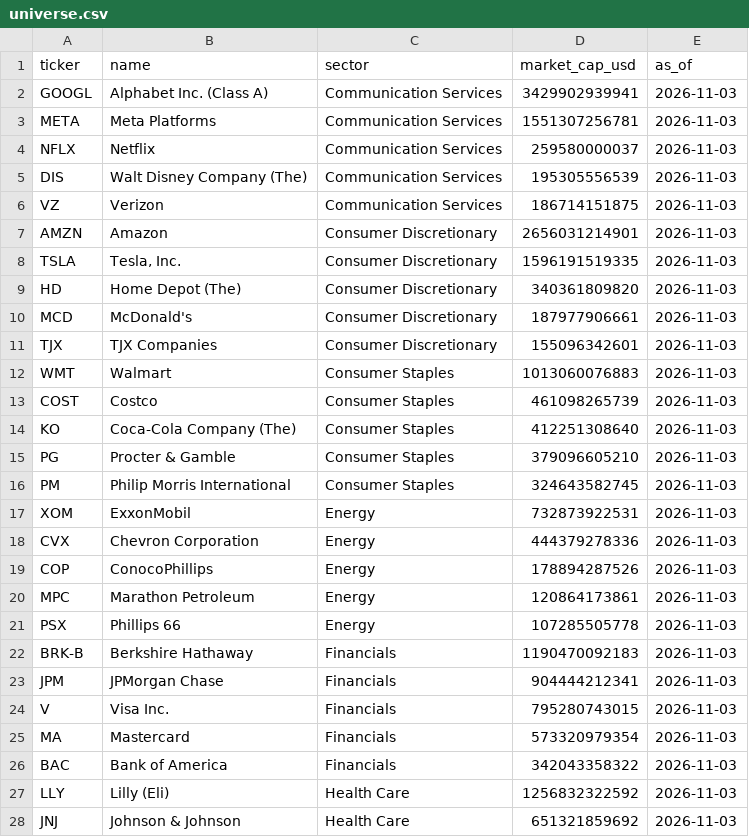
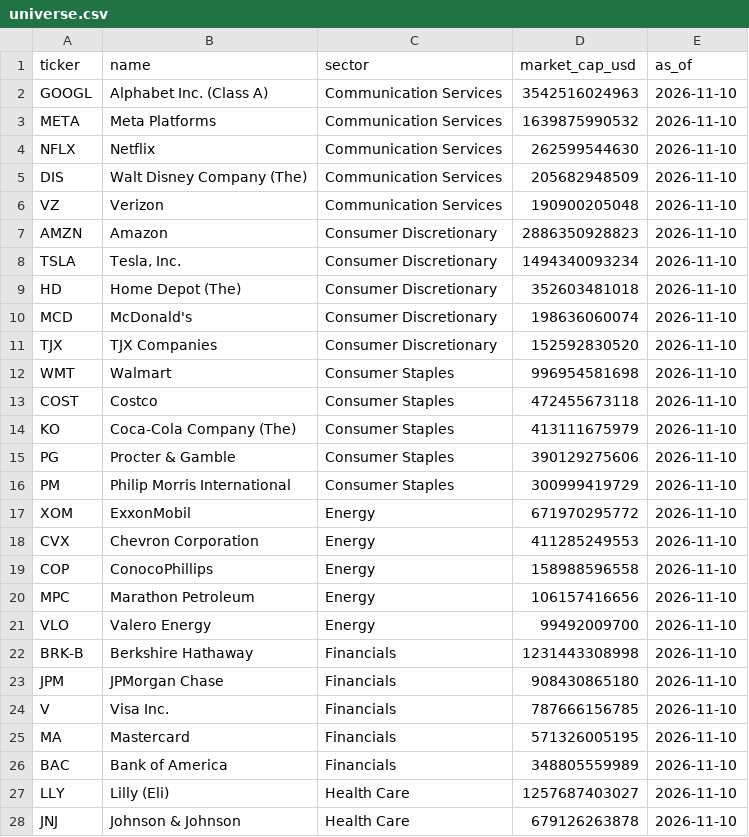
Before and after one commit to nassimgnl/sp500-sector-leaders-dashboard, a CSV file: data/universe.csv, drawn as a sheet; only a part is shown; the diff covers the shown part only.

```diff
--- a/data/universe.csv
+++ b/data/universe.csv
@@ -1,28 +1,28 @@
 ticker,name,sector,market_cap_usd,as_of
-GOOGL,Alphabet Inc. (Class A),Communication Services,3429902939941,2026-11-03
-META,Meta Platforms,Communication Services,1551307256781,2026-11-03
-NFLX,Netflix,Communication Services,259580000037,2026-11-03
-DIS,Walt Disney Company (The),Communication Services,195305556539,2026-11-03
-VZ,Verizon,Communication Services,186714151875,2026-11-03
-AMZN,Amazon,Consumer Discretionary,2656031214901,2026-11-03
-TSLA,"Tesla, Inc.",Consumer Discretionary,1596191519335,2026-11-03
-HD,Home Depot (The),Consumer Discretionary,340361809820,2026-11-03
-MCD,McDonald's,Consumer Discretionary,187977906661,2026-11-03
-TJX,TJX Companies,Consumer Discretionary,155096342601,2026-11-03
-WMT,Walmart,Consumer Staples,1013060076883,2026-11-03
-COST,Costco,Consumer Staples,461098265739,2026-11-03
-KO,Coca-Cola Company (The),Consumer Staples,412251308640,2026-11-03
-PG,Procter & Gamble,Consumer Staples,379096605210,2026-11-03
-PM,Philip Morris International,Consumer Staples,324643582745,2026-11-03
-XOM,ExxonMobil,Energy,732873922531,2026-11-03
-CVX,Chevron Corporation,Energy,444379278336,2026-11-03
-COP,ConocoPhillips,Energy,178894287526,2026-11-03
-MPC,Marathon Petroleum,Energy,120864173861,2026-11-03
-PSX,Phillips 66,Energy,107285505778,2026-11-03
-BRK-B,Berkshire Hathaway,Financials,1190470092183,2026-11-03
-JPM,JPMorgan Chase,Financials,904444212341,2026-11-03
-V,Visa Inc.,Financials,795280743015,2026-11-03
-MA,Mastercard,Financials,573320979354,2026-11-03
-BAC,Bank of America,Financials,342043358322,2026-11-03
-LLY,Lilly (Eli),Health Care,1256832322592,2026-11-03
-JNJ,Johnson & Johnson,Health Care,651321859692,2026-11-03
+GOOGL,Alphabet Inc. (Class A),Communication Services,3542516024963,2026-11-10
+META,Meta Platforms,Communication Services,1639875990532,2026-11-10
+NFLX,Netflix,Communication Services,262599544630,2026-11-10
+DIS,Walt Disney Company (The),Communication Services,205682948509,2026-11-10
+VZ,Verizon,Communication Services,190900205048,2026-11-10
+AMZN,Amazon,Consumer Discretionary,2886350928823,2026-11-10
+TSLA,"Tesla, Inc.",Consumer Discretionary,1494340093234,2026-11-10
+HD,Home Depot (The),Consumer Discretionary,352603481018,2026-11-10
+MCD,McDonald's,Consumer Discretionary,198636060074,2026-11-10
+TJX,TJX Companies,Consumer Discretionary,152592830520,2026-11-10
+WMT,Walmart,Consumer Staples,996954581698,2026-11-10
+COST,Costco,Consumer Staples,472455673118,2026-11-10
+KO,Coca-Cola Company (The),Consumer Staples,413111675979,2026-11-10
+PG,Procter & Gamble,Consumer Staples,390129275606,2026-11-10
+PM,Philip Morris International,Consumer Staples,300999419729,2026-11-10
+XOM,ExxonMobil,Energy,671970295772,2026-11-10
+CVX,Chevron Corporation,Energy,411285249553,2026-11-10
+COP,ConocoPhillips,Energy,158988596558,2026-11-10
+MPC,Marathon Petroleum,Energy,106157416656,2026-11-10
+VLO,Valero Energy,Energy,99492009700,2026-11-10
+BRK-B,Berkshire Hathaway,Financials,1231443308998,2026-11-10
+JPM,JPMorgan Chase,Financials,908430865180,2026-11-10
+V,Visa Inc.,Financials,787666156785,2026-11-10
+MA,Mastercard,Financials,571326005195,2026-11-10
+BAC,Bank of America,Financials,348805559989,2026-11-10
+LLY,Lilly (Eli),Health Care,1257687403027,2026-11-10
+JNJ,Johnson & Johnson,Health Care,679126263878,2026-11-10
```
Also changed, not shown: 3 added rows, 3 removed rows and 50 edited cells elsewhere in this file, 1 other file.
